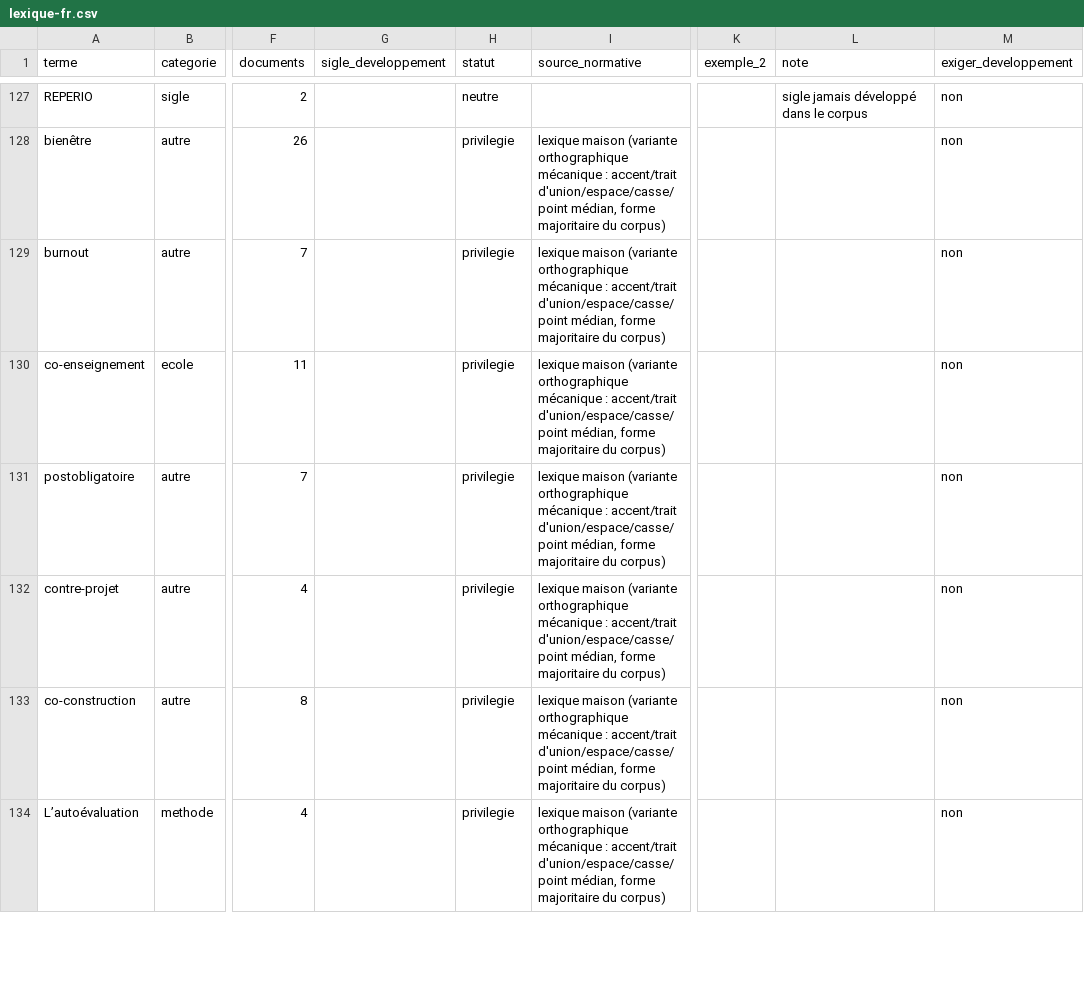
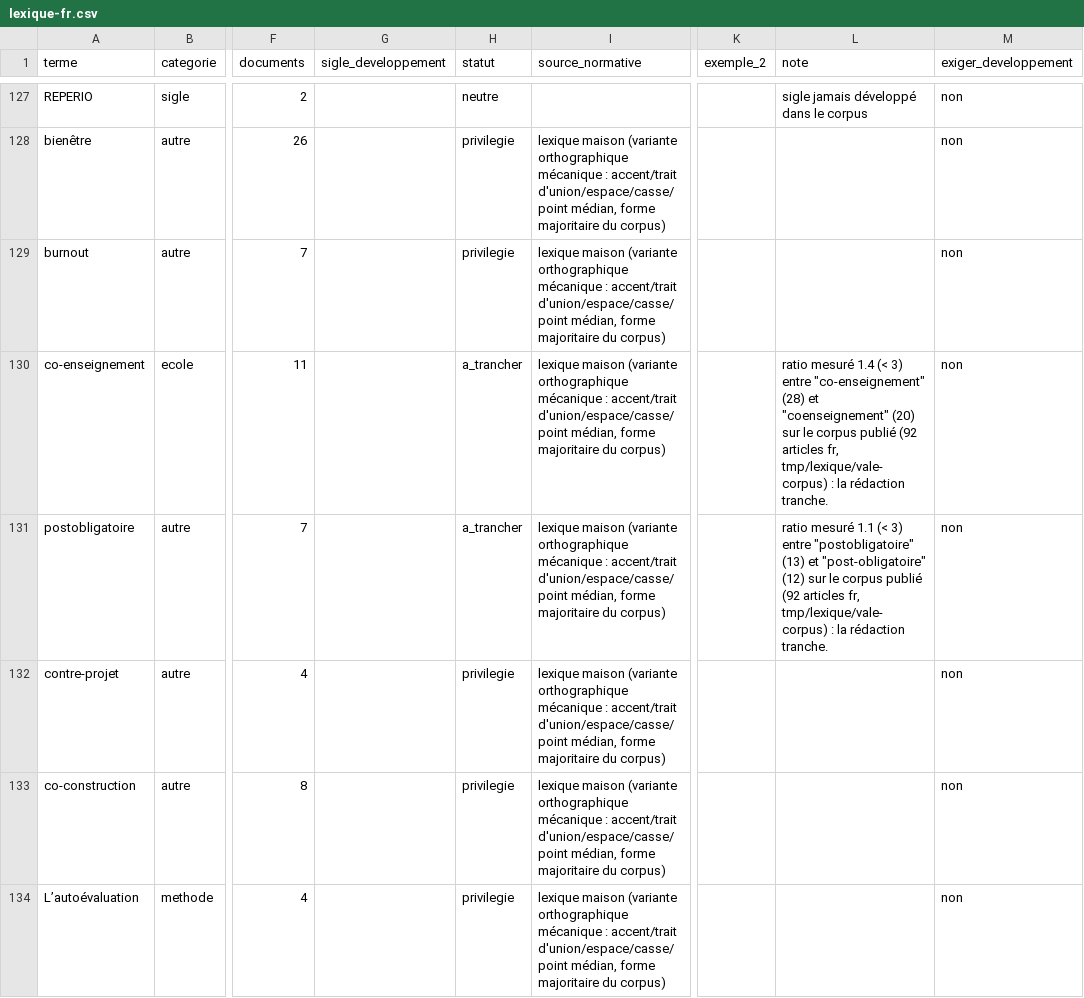
Before and after one commit to SZH-CSPS/szh-publishing-toolchain, a CSV file: pipeline/vale/lexique/lexique-fr.csv, drawn as a sheet; only a part is shown, gaps mark what is left out; the diff covers the shown part only; the diff names each change by its address in the sheet, - before the commit and + after, or states it on an @@ line.

```diff
--- a/pipeline/vale/lexique/lexique-fr.csv
+++ b/pipeline/vale/lexique/lexique-fr.csv
-H130:H131 (statut): privilegie
+H130:H131 (statut): a_trancher
-L130 (note): (empty)
+L130 (note): ratio mesuré 1.4 (< 3) entre "co-enseignement" (28) et "coenseignement" (20) sur le corpus publié (92 articles fr, tmp/lexique/vale-corpus) : la rédaction tranche.
-L131 (note): (empty)
+L131 (note): ratio mesuré 1.1 (< 3) entre "postobligatoire" (13) et "post-obligatoire" (12) sur le corpus publié (92 articles fr, tmp/lexique/vale-corpus) : la rédaction tranche.
```
Also changed, not shown: 16 edited cells elsewhere in this file, 16 other files.
